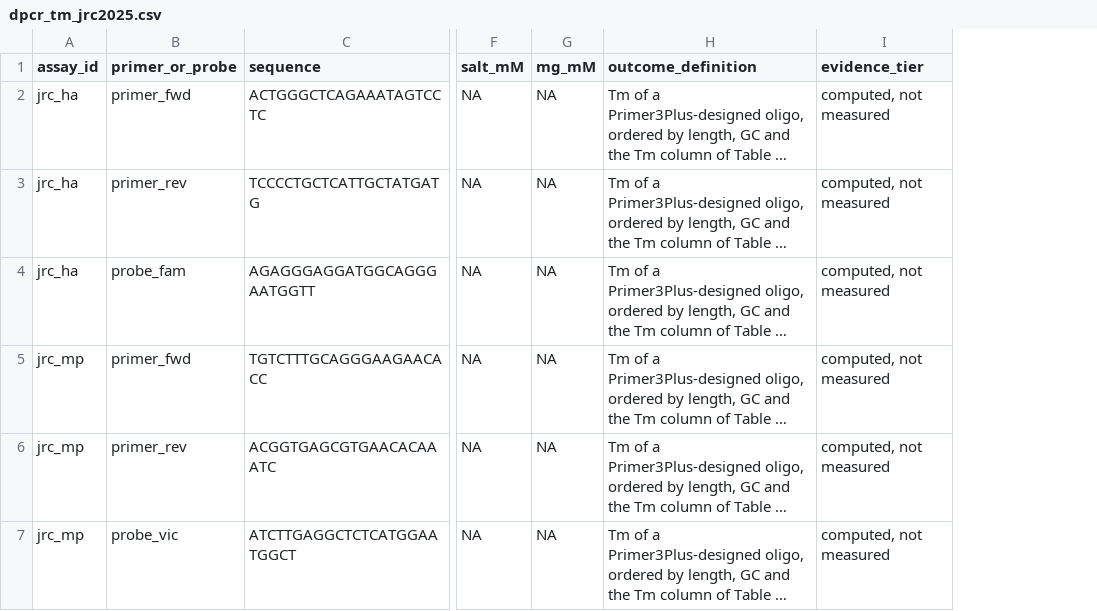
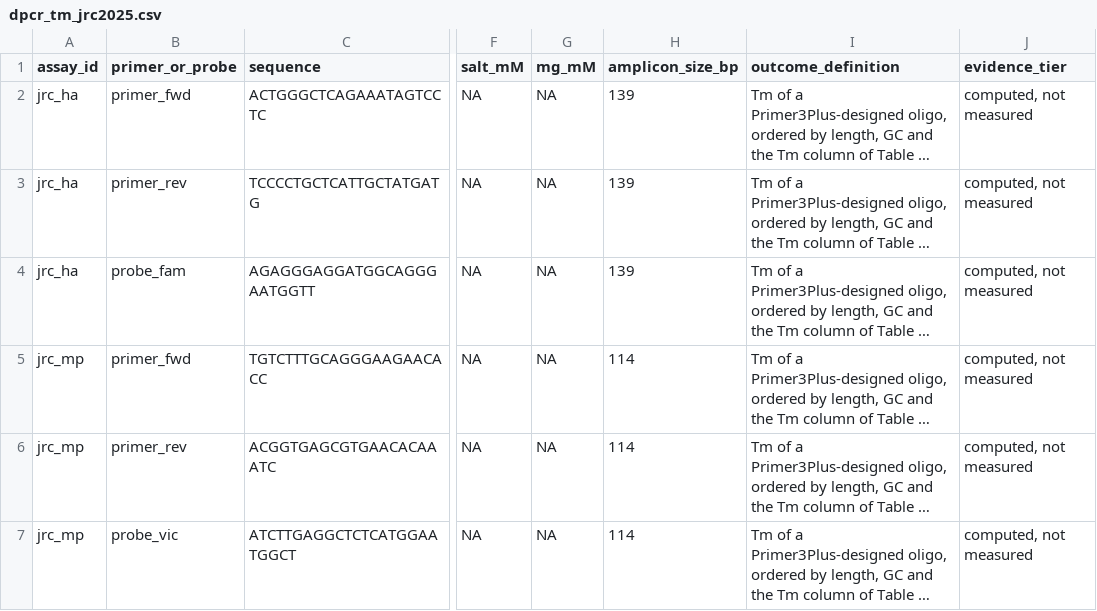
Before and after one commit to Stathmin/tidymarkers, a CSV file: inst/extdata/dpcr_tm_jrc2025.csv, drawn as a sheet; only a part is shown, gaps mark what is left out; long unchanged cells end in …; the diff covers the shown part only; the diff names each change by its address in the sheet, - before the commit and + after, or states it on an @@ line.

Commit message:
feat(extdata): carry the JRC amplicons and correct the probe-gap claim

```diff
--- a/inst/extdata/dpcr_tm_jrc2025.csv
+++ b/inst/extdata/dpcr_tm_jrc2025.csv
+column H (amplicon_size_bp), rows 2-7: 139 | 139 | 139 | 114 | 114 | 114
```
Also changed, not shown: 2 added rows elsewhere in this file, data-raw/proposed/a4.ledger.csv, data-raw/proposed/a4.sources.csv, 5 other files.
